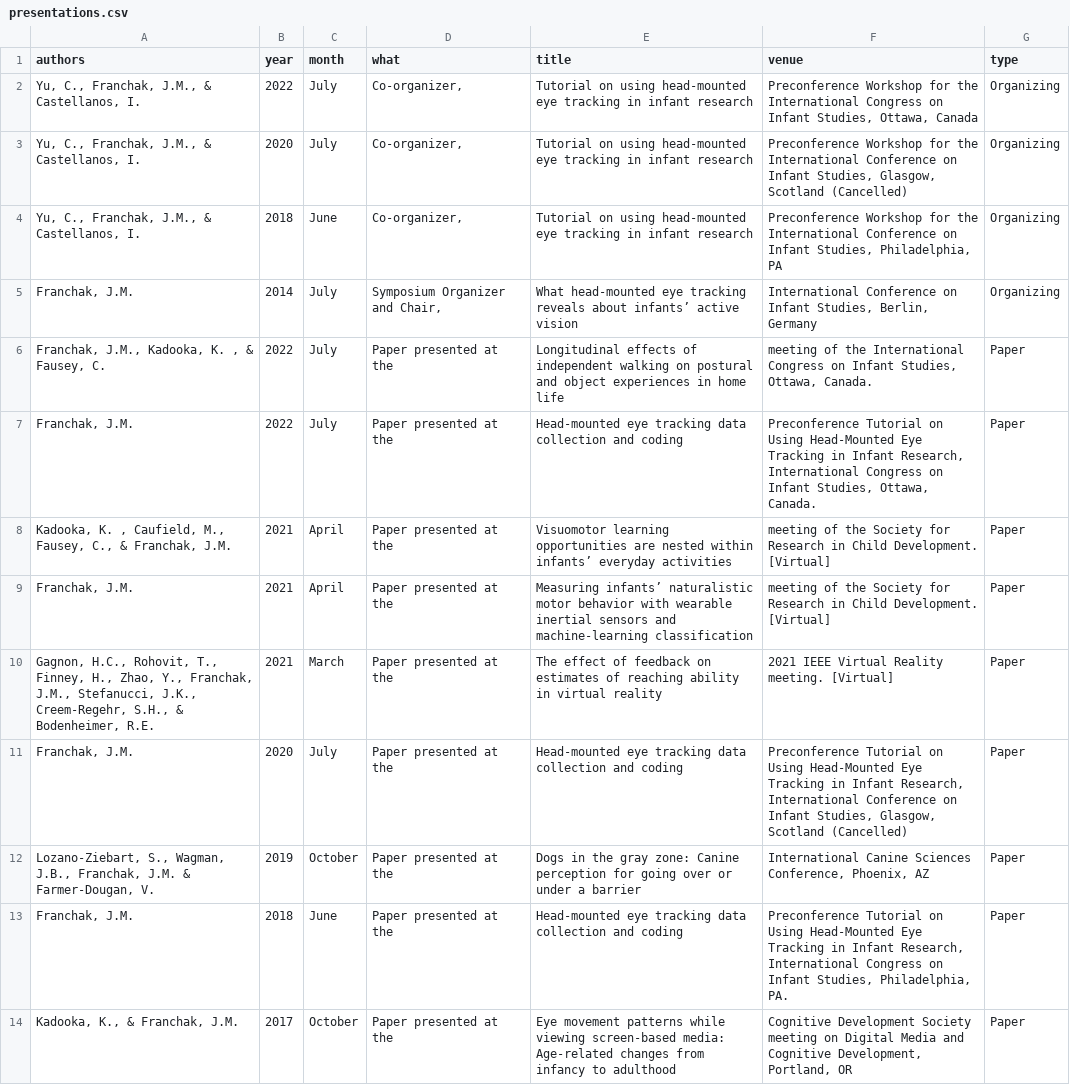
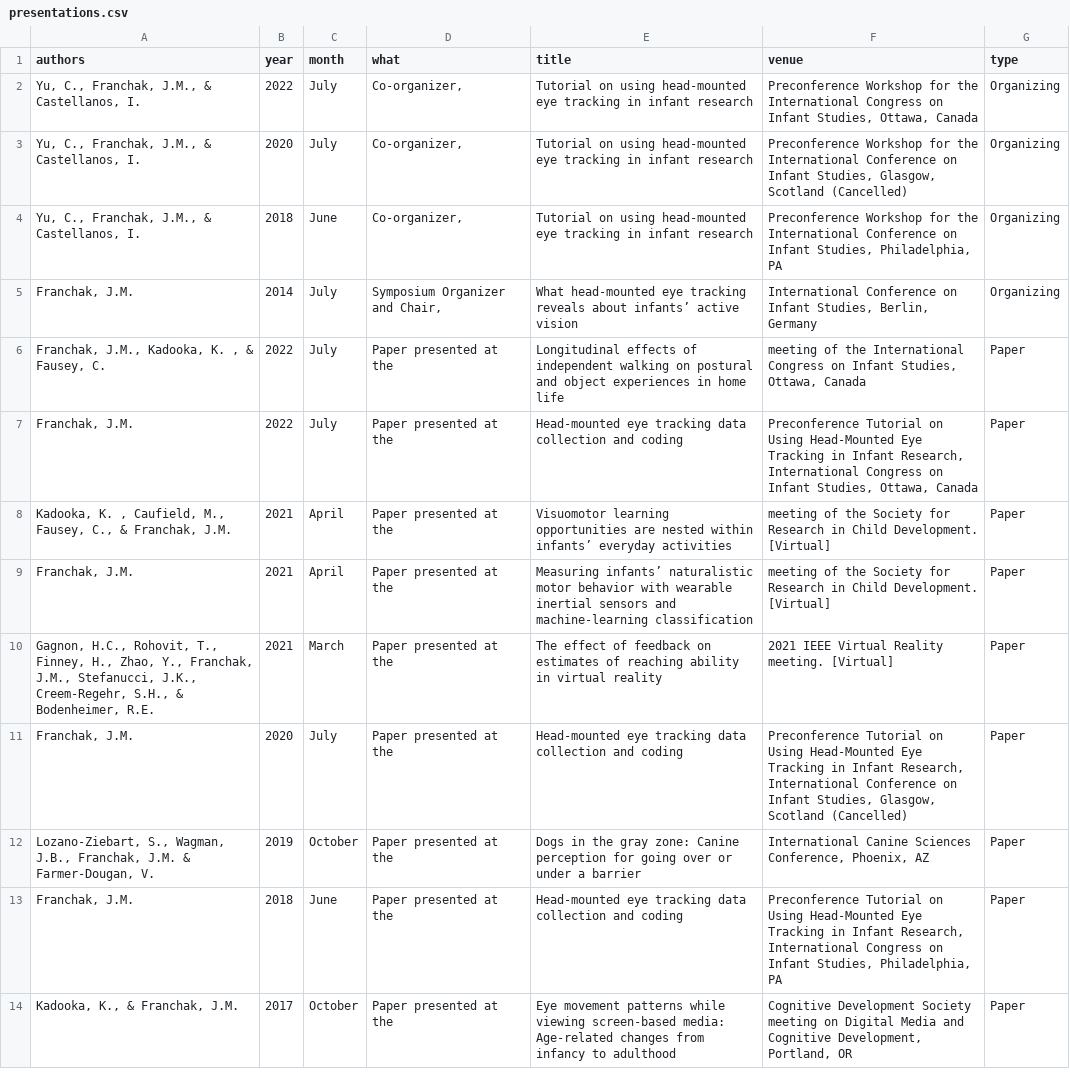
Before and after one commit to JohnFranchak/padlab_quarto, a CSV file: publications/presentations.csv, drawn as a sheet; only a part is shown.

```diff
--- a/publications/presentations.csv
+++ b/publications/presentations.csv
@@ -5,4 +5,4 @@
 "Franchak, J.M.",2014,July,"Symposium Organizer and Chair,",What head-mounted eye tracking reveals about infants’ active vision,"International Conference on Infant Studies, Berlin, Germany",Organizing
-"Franchak, J.M., Kadooka, K. , & Fausey, C.",2022,July,Paper presented at the,Longitudinal effects of independent walking on postural and object experiences in home life,"meeting of the International Congress on Infant Studies, Ottawa, Canada.",Paper
-"Franchak, J.M.",2022,July,Paper presented at the,Head-mounted eye tracking data collection and coding,"Preconference Tutorial on Using Head-Mounted Eye Tracking in Infant Research, International Congress on Infant Studies, Ottawa, Canada.",Paper
+"Franchak, J.M., Kadooka, K. , & Fausey, C.",2022,July,Paper presented at the,Longitudinal effects of independent walking on postural and object experiences in home life,"meeting of the International Congress on Infant Studies, Ottawa, Canada",Paper
+"Franchak, J.M.",2022,July,Paper presented at the,Head-mounted eye tracking data collection and coding,"Preconference Tutorial on Using Head-Mounted Eye Tracking in Infant Research, International Congress on Infant Studies, Ottawa, Canada",Paper
 "Kadooka, K. , Caufield, M., Fausey, C., & Franchak, J.M.",2021,April,Paper presented at the,Visuomotor learning opportunities are nested within infants’ everyday activities,meeting of the Society for Research in Child Development. [Virtual],Paper
@@ -12,3 +12,3 @@
 "Lozano-Ziebart, S., Wagman, J.B., Franchak, J.M.  & Farmer-Dougan, V.",2019,October,Paper presented at the,Dogs in the gray zone: Canine perception for going over or under a barrier,"International Canine Sciences Conference, Phoenix, AZ",Paper
-"Franchak, J.M.",2018,June,Paper presented at the,Head-mounted eye tracking data collection and coding,"Preconference Tutorial on Using Head-Mounted Eye Tracking in Infant Research, International Congress on Infant Studies, Philadelphia, PA.",Paper
+"Franchak, J.M.",2018,June,Paper presented at the,Head-mounted eye tracking data collection and coding,"Preconference Tutorial on Using Head-Mounted Eye Tracking in Infant Research, International Congress on Infant Studies, Philadelphia, PA",Paper
 "Kadooka, K., & Franchak, J.M.",2017,October,Paper presented at the,Eye movement patterns while viewing screen-based media: Age-related changes from infancy to adulthood,"Cognitive Development Society meeting on Digital Media and Cognitive Development, Portland, OR",Paper
```
Also changed, not shown: 2 other files.
